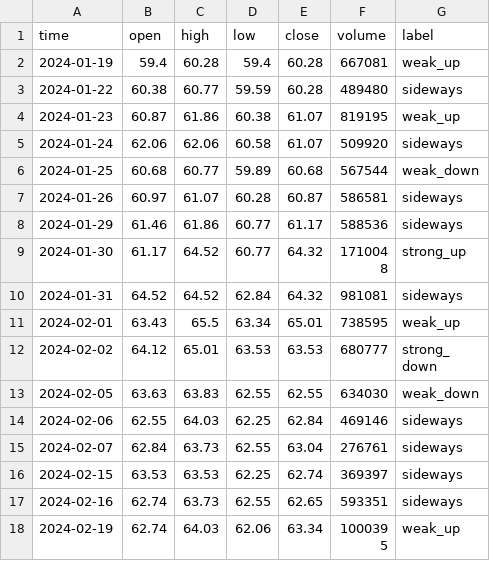
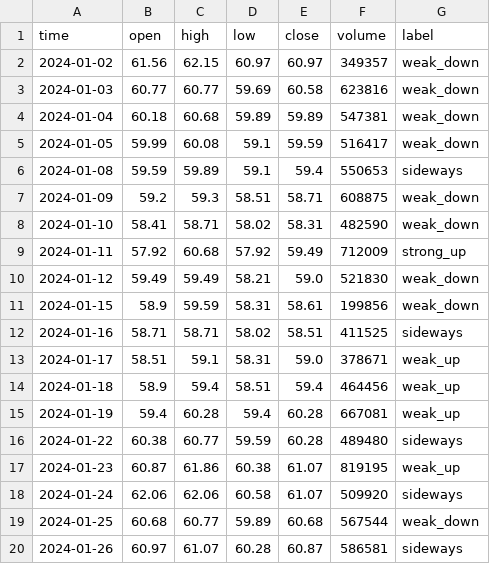
Before and after one commit to HaiAu2501/EL4TF, a CSV file: data/vn30/multi_class_classification/BCM_test.csv, drawn as a sheet; only a part is shown; the shorter side is filled out with more unchanged rows.

```diff
--- a/data/vn30/multi_class_classification/BCM_test.csv
+++ b/data/vn30/multi_class_classification/BCM_test.csv
@@ -1,2 +1,15 @@
 time,open,high,low,close,volume,label
+2024-01-02,61.56,62.15,60.97,60.97,349357,weak_down
+2024-01-03,60.77,60.77,59.69,60.58,623816,weak_down
+2024-01-04,60.18,60.68,59.89,59.89,547381,weak_down
+2024-01-05,59.99,60.08,59.1,59.59,516417,weak_down
+2024-01-08,59.59,59.89,59.1,59.4,550653,sideways
+2024-01-09,59.2,59.3,58.51,58.71,608875,weak_down
+2024-01-10,58.41,58.71,58.02,58.31,482590,weak_down
+2024-01-11,57.92,60.68,57.92,59.49,712009,strong_up
+2024-01-12,59.49,59.49,58.21,59.0,521830,weak_down
+2024-01-15,58.9,59.59,58.31,58.61,199856,weak_down
+2024-01-16,58.71,58.71,58.02,58.51,411525,sideways
+2024-01-17,58.51,59.1,58.31,59.0,378671,weak_up
+2024-01-18,58.9,59.4,58.51,59.4,464456,weak_up
 2024-01-19,59.4,60.28,59.4,60.28,667081,weak_up
```
Also changed, not shown: data/vn30/multi_class_classification/GVR_train.csv, data/vn30/multi_class_classification/LPB_train.csv, 14 other files.
